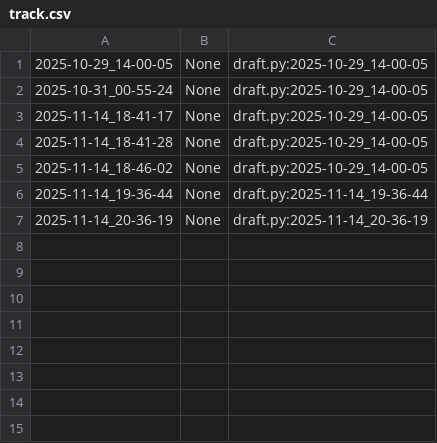
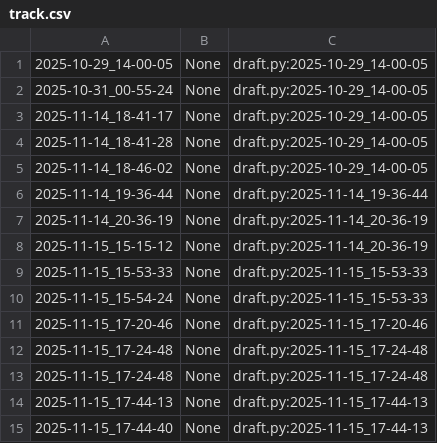
Before and after one commit to qxcode-course/poo-rc-bloco-c-Eduardoe239, a CSV file: myrep/.tko/track/poo@budega/track.csv, drawn as a sheet; the diff names each change by its address in the sheet, - before the commit and + after, or states it on an @@ line.

Commit message:
budega concluida com sucesso

```diff
--- a/myrep/.tko/track/poo@budega/track.csv
+++ b/myrep/.tko/track/poo@budega/track.csv
+row 8: 2025-11-15_15-15-12 | None | draft.py:2025-11-14_20-36-19
+row 9: 2025-11-15_15-53-33 | None | draft.py:2025-11-15_15-53-33
+row 10: 2025-11-15_15-54-24 | None | draft.py:2025-11-15_15-53-33
+row 11: 2025-11-15_17-20-46 | None | draft.py:2025-11-15_17-20-46
+row 12: 2025-11-15_17-24-48 | None | draft.py:2025-11-15_17-24-48
+row 13: 2025-11-15_17-24-48 | None | draft.py:2025-11-15_17-24-48
+row 14: 2025-11-15_17-44-13 | None | draft.py:2025-11-15_17-44-13
+row 15: 2025-11-15_17-44-40 | None | draft.py:2025-11-15_17-44-13
```
Also changed, not shown: 6 other files.
